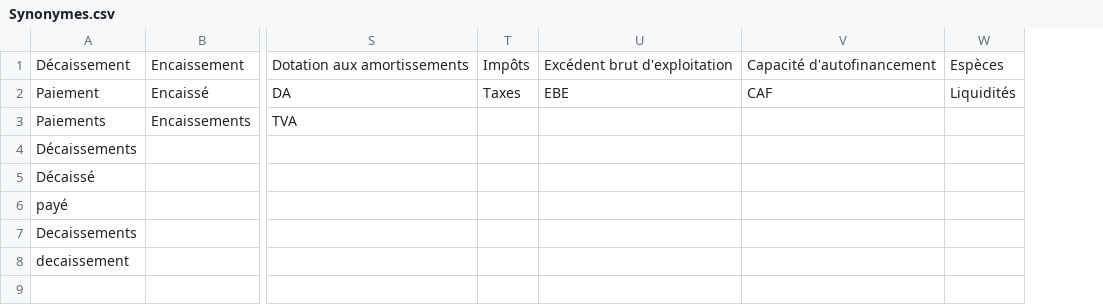
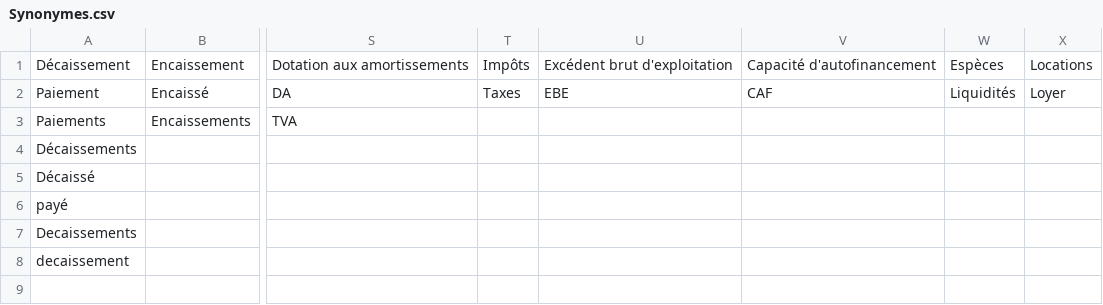
Before and after one commit to ranianadine25/chatcount_backend, a CSV file: uploads/Synonymes.csv, drawn as a sheet; only a part is shown, gaps mark what is left out; the diff names each change by its address in the sheet, - before the commit and + after, or states it on an @@ line.

```diff
--- a/uploads/Synonymes.csv
+++ b/uploads/Synonymes.csv
+column X, rows 1-2: Locations | Loyer
```
Also changed, not shown: 2 other files.
